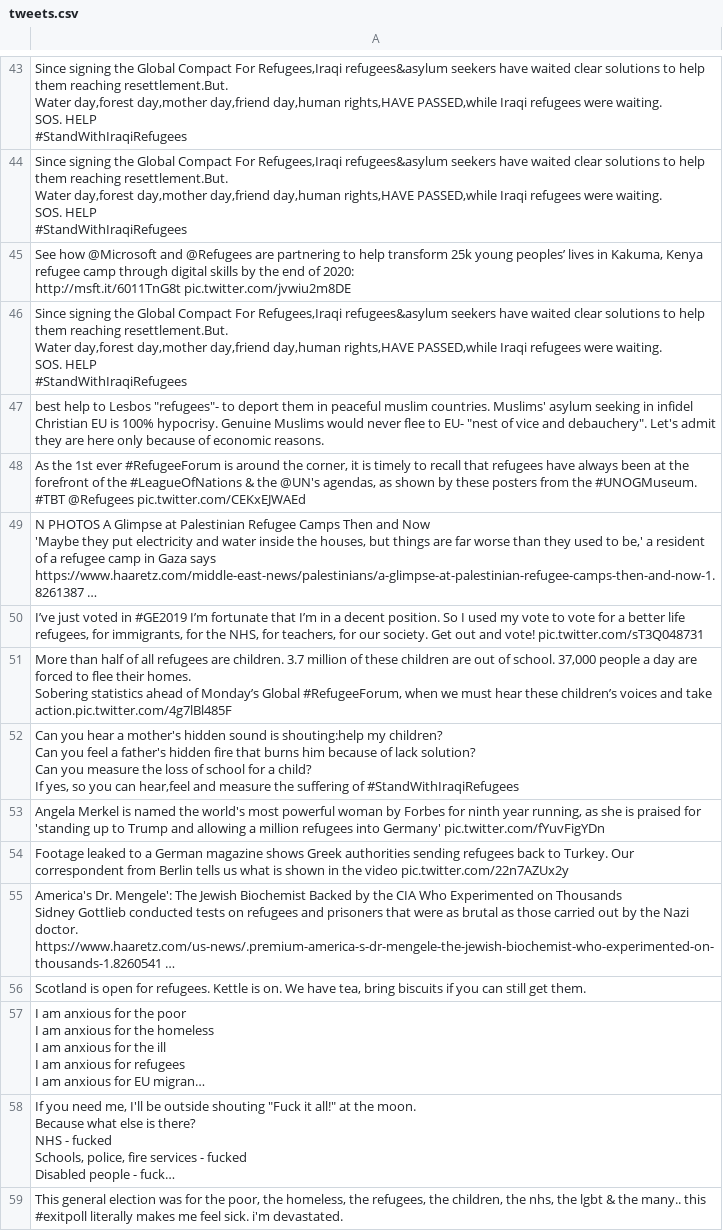
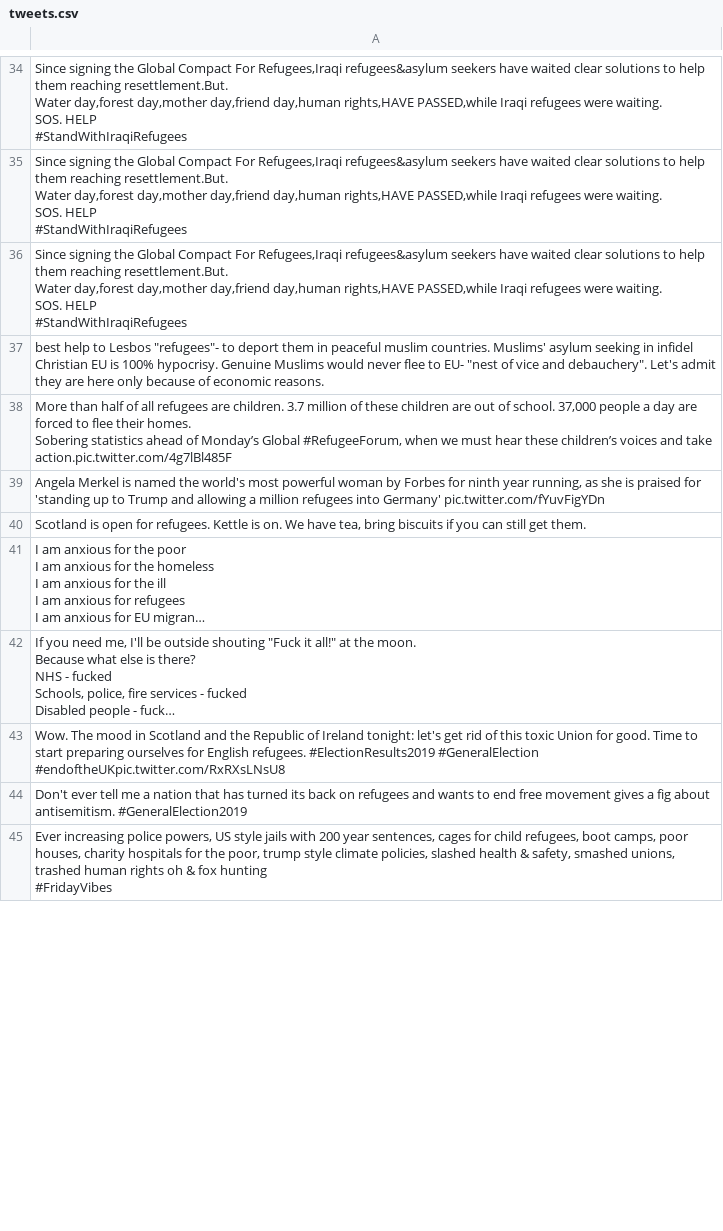
Before and after one commit to jakobzhao/refugee, a CSV file: tweets/assets/europe/tweets.csv, drawn as a sheet; only a part is shown, gaps mark what is left out; the shorter side is filled out with more unchanged rows; long unchanged cells end in …; removed rows and columns are numbered as before the commit, all else as after; ↵ is a line break in a cell; the diff covers the shown part only; the diff names each change by its address in the sheet, - before the commit and + after, or states it on an @@ line.

```diff
--- a/tweets/assets/europe/tweets.csv
+++ b/tweets/assets/europe/tweets.csv
-row 45: See how @Microsoft and @Refugees are partnering to help transform 25k young peoples’ lives in Kakuma, Kenya refugee camp through digital skills by the end of 2020: ↵ http://msft.it/6011TnG8t pic.twitter.com/jvwiu2m8DE
-row 48: As the 1st ever #RefugeeForum is around the corner, it is timely to recall that refugees have always been at the forefront of the #LeagueOfNations & the @UN's agendas, as shown by these posters from the #UNOGMuseum. #TBT @Refugees pic.twitter.com/CEKxEJWAEd
-row 49: N PHOTOS A Glimpse at Palestinian Refugee Camps Then and Now ↵ 'Maybe they put electricity and water inside the houses, but things are far worse than they used to be,' a resident of a refugee camp in Gaza says ↵ https://www.haaretz.com/middle-east-news/palestinians/a-glimpse-at-palestinian-refugee-camps-then-and-now-1.8261387 …
-row 50: I’ve just voted in #GE2019 I’m fortunate that I’m in a decent position. So I used my vote to vote for a better life refugees, for immigrants, for the NHS, for teachers, for our society. Get out and vote! pic.twitter.com/sT3Q048731
@@ row 52 moved to row 80: Can you hear a mother's hidden sound is … @@
-row 54: Footage leaked to a German magazine shows Greek authorities sending refugees back to Turkey. Our correspondent from Berlin tells us what is shown in the video pic.twitter.com/22n7AZUx2y
-row 55: America's Dr. Mengele': The Jewish Biochemist Backed by the CIA Who Experimented on Thousands ↵ Sidney Gottlieb conducted tests on refugees and prisoners that were as brutal as those carried out by the Nazi doctor. ↵ https://www.haaretz.com/us-news/.premium-america-s-dr-mengele-the-jewish-biochemist-who-experimented-on-thousands-1.8260541 …
-row 59: This general election was for the poor, the homeless, the refugees, the children, the nhs, the lgbt & the many.. this #exitpoll literally makes me feel sick. i'm devastated.
```
Also changed, not shown: 29 added rows, 15 removed rows and 5 edited cells elsewhere in this file, tweets/assets/africa/tweets.csv, tweets/assets/asia/tweets.csv, 32 other files.
